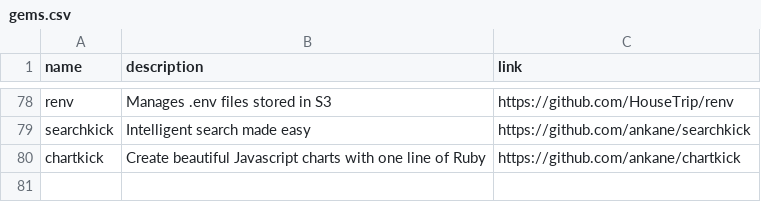
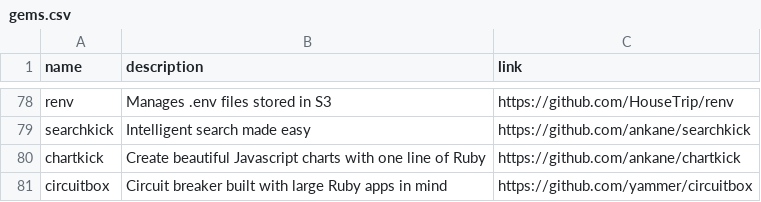
Before and after one commit to gregory/jouets, a CSV file: gems.csv, drawn as a sheet; only a part is shown, gaps mark what is left out.

Commit message:
Update gems.csv

```diff
--- a/gems.csv
+++ b/gems.csv
@@ -80 +80,2 @@ searchkick, Intelligent search made easy , https://github.com/ankane/searchkick
 chartkick, Create beautiful Javascript charts with one line of Ruby, https://github.com/ankane/chartkick
+circuitbox, Circuit breaker built with large Ruby apps in mind, https://github.com/yammer/circuitbox
```
